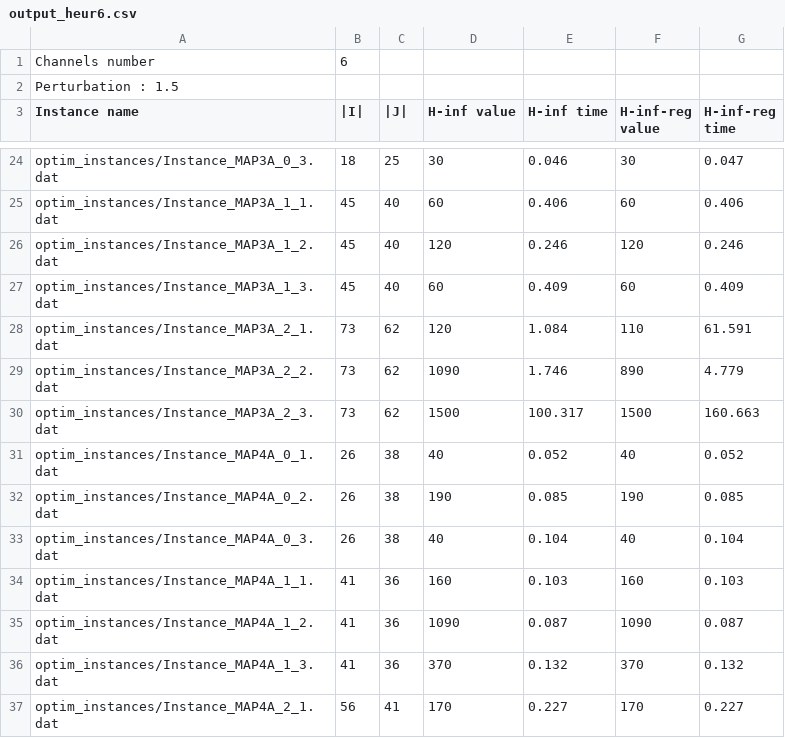
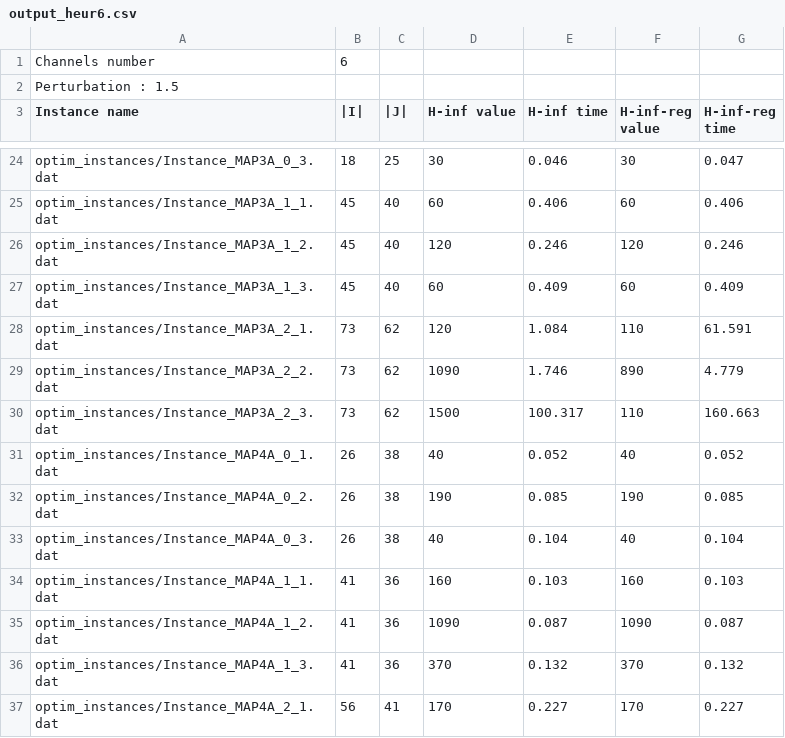
Before and after one commit to aoustry/Odewine, a CSV file: output_heur6.csv, drawn as a sheet; only a part is shown, gaps mark what is left out.

```diff
--- a/output_heur6.csv
+++ b/output_heur6.csv
@@ -29,3 +29,3 @@ optim_instances/Instance_MAP3A_2_1.dat;73;62;120;1.084;110;61.591
 optim_instances/Instance_MAP3A_2_2.dat;73;62;1090;1.746;890;4.779
-optim_instances/Instance_MAP3A_2_3.dat;73;62;1500;100.317;1500;160.663
+optim_instances/Instance_MAP3A_2_3.dat;73;62;1500;100.317;110;160.663
 optim_instances/Instance_MAP4A_0_1.dat;26;38;40;0.052;40;0.052
```
Also changed, not shown: output_heur6_4.csv, output_milp3.csv, 17 other files.
